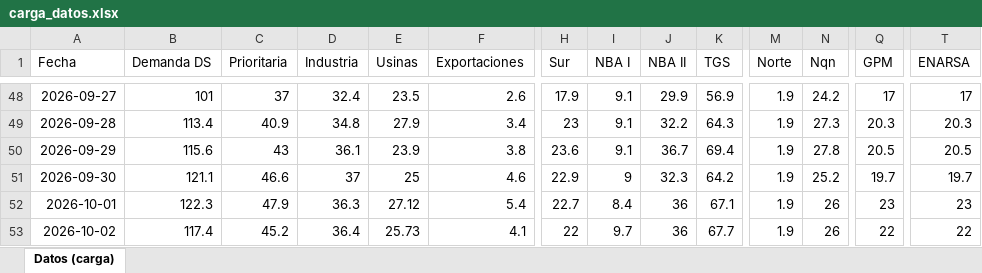
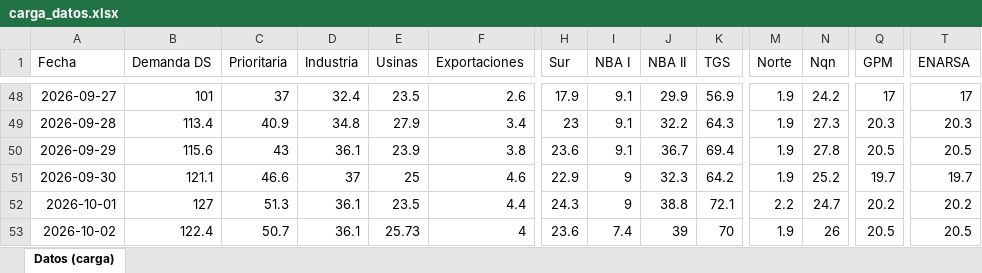
Before and after one commit to RodrigoManassero/estado-sistema-gas-rodrigo, an Excel workbook: data/carga_datos.xlsx, sheet Datos (carga), drawn as a sheet; only a part is shown, gaps mark what is left out; values as stored, in another font and other column widths than the file's, no borders; the diff covers the shown part only; the diff names each change by its address in the sheet, - before the commit and + after, or states it on an @@ line.

```diff
--- a/data/carga_datos.xlsx (sheet Datos (carga))
+++ b/data/carga_datos.xlsx (sheet Datos (carga))
-B52 (Demanda DS): 122.3
+B52 (Demanda DS): 127
-C52 (Prioritaria): 47.9
+C52 (Prioritaria): 51.3
-D52 (Industria): 36.3
+D52 (Industria): 36.1
-E52 (Usinas): 27.12
+E52 (Usinas): 23.5
-F52 (Exportaciones): 5.4
+F52 (Exportaciones): 4.4
-H52 (Sur): 22.7
+H52 (Sur): 24.3
-I52 (NBA I): 8.4
+I52 (NBA I): 9
-J52 (NBA II): 36
+J52 (NBA II): 38.8
-K52 (TGS): 67.1
+K52 (TGS): 72.1
-M52 (Norte): 1.9
+M52 (Norte): 2.2
-N52 (Nqn): 26
+N52 (Nqn): 24.7
-Q52 (GPM): 23
+Q52 (GPM): 20.2
-T52 (ENARSA): 23
+T52 (ENARSA): 20.2
-B53 (Demanda DS): 117.4
+B53 (Demanda DS): 122.4
-C53 (Prioritaria): 45.2
+C53 (Prioritaria): 50.7
-D53 (Industria): 36.4
+D53 (Industria): 36.1
-F53 (Exportaciones): 4.1
+F53 (Exportaciones): 4
-H53 (Sur): 22
+H53 (Sur): 23.6
-I53 (NBA I): 9.7
+I53 (NBA I): 7.4
-J53 (NBA II): 36
+J53 (NBA II): 39
-K53 (TGS): 67.7
+K53 (TGS): 70
-Q53 (GPM): 22
+Q53 (GPM): 20.5
-T53 (ENARSA): 22
+T53 (ENARSA): 20.5
```
Also changed, not shown: 94 edited cells elsewhere in this sheet, 37 other files.
